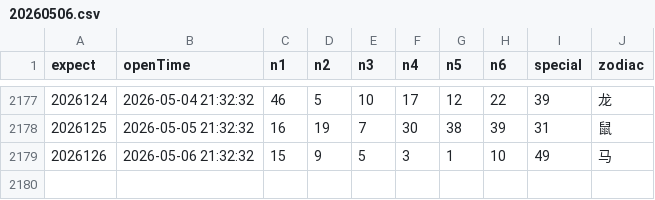
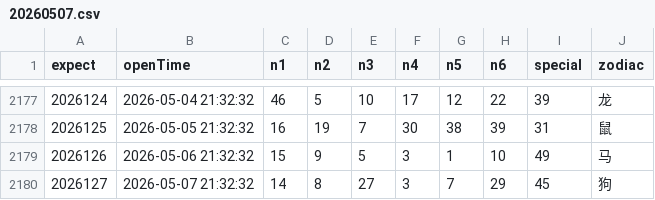
Before and after one commit to lhq157/macaujc, a CSV file: output/20260507.csv (was output/20260506.csv), drawn as a sheet; only a part is shown, gaps mark what is left out; the diff names each change by its address in the sheet, - before the commit and + after, or states it on an @@ line.

Commit message:
数据更新 2026-05-07

```diff
--- a/output/20260506.csv
+++ b/output/20260507.csv
+row 2180: 2026127 | 2026-05-07 21:32:32 | 14 | 8 | 27 | 3 | 7 | 29 | 45 | 狗
```
